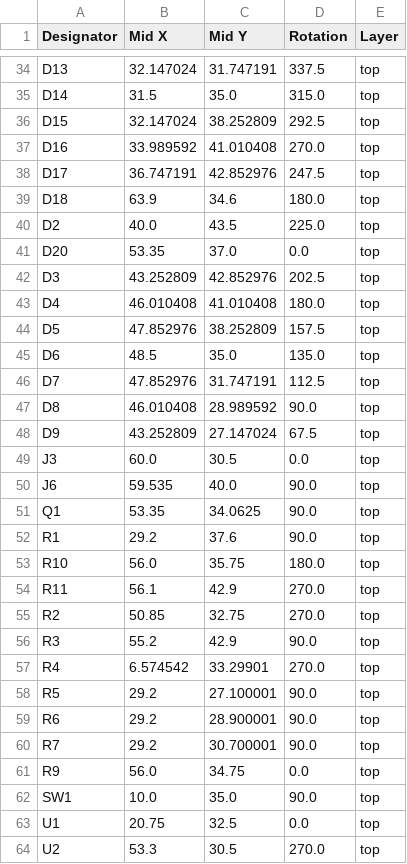
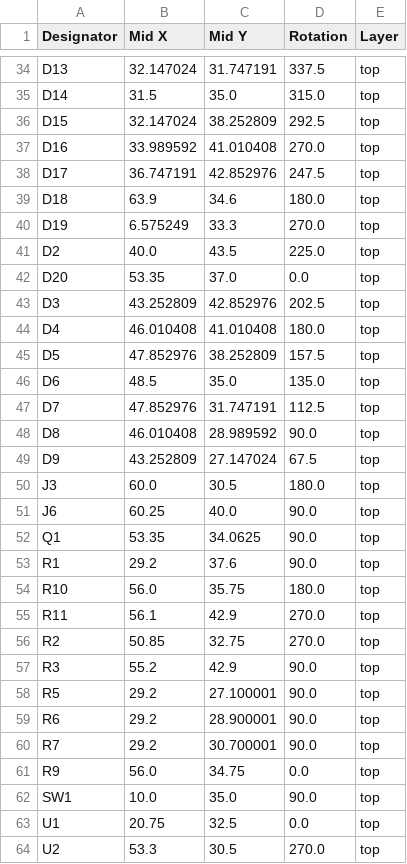
Before and after one commit to revk/ESP32-Gyro, a CSV file: PCB/Gyro/production/positions.csv, drawn as a sheet; only a part is shown, gaps mark what is left out.

```diff
--- a/PCB/Gyro/production/positions.csv
+++ b/PCB/Gyro/production/positions.csv
@@ -39,2 +39,3 @@ D17,36.747191,42.852976,247.5,top
 D18,63.9,34.6,180.0,top
+D19,6.575249,33.3,270.0,top
 D2,40.0,43.5,225.0,top
@@ -48,4 +49,4 @@ D8,46.010408,28.989592,90.0,top
 D9,43.252809,27.147024,67.5,top
-J3,60.0,30.5,0.0,top
-J6,59.535,40.0,90.0,top
+J3,60.0,30.5,180.0,top
+J6,60.25,40.0,90.0,top
 Q1,53.35,34.0625,90.0,top
@@ -56,3 +57,2 @@ R2,50.85,32.75,270.0,top
 R3,55.2,42.9,90.0,top
-R4,6.574542,33.29901,270.0,top
 R5,29.2,27.100001,90.0,top
```
Also changed, not shown: PCB/Gyro/production/bom.csv, PCB/Gyro/production/designators.csv, 12 other files.
